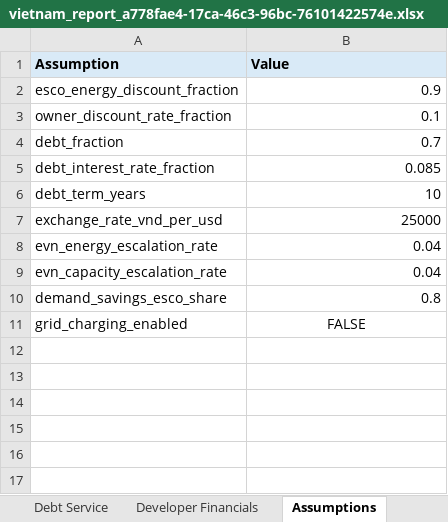
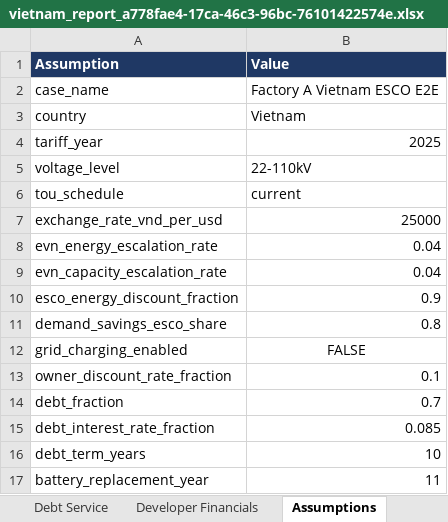
Before and after one commit to Kongnh/Reopt-API, an Excel workbook: outputs/vietnam_case/factory_a/case_1/vietnam_report_a778fae4-17ca-46c3-96bc-76101422574e.xlsx, sheet Assumptions, drawn as a sheet; values as stored, in another font and other column widths than the file's, no borders; the diff names each change by its address in the sheet, - before the commit and + after, or states it on an @@ line.

```diff
--- a/outputs/vietnam_case/factory_a/case_1/vietnam_report_a778fae4-17ca-46c3-96bc-76101422574e.xlsx (sheet Assumptions)
+++ b/outputs/vietnam_case/factory_a/case_1/vietnam_report_a778fae4-17ca-46c3-96bc-76101422574e.xlsx (sheet Assumptions)
@@ A1:B1 fill: #D9EAF7 → #1F3864, text colour: black → #FFFFFF @@
+row 2: case_name | Factory A Vietnam ESCO E2E
+row 3: country | Vietnam
+row 4: tariff_year | 2025
+row 5: voltage_level | 22-110kV
+row 6: tou_schedule | current
@@ row 10 moved to row 11: demand_savings_esco_share @@
@@ row 11 moved to row 12: grid_charging_enabled @@
+row 17: battery_replacement_year | 11
```
Also changed, not shown: sheet Dispatch Profile, sheet Load Duration, sheet Cash Flow, sheet Tax Schedule, sheet Debt Service, sheet Summary, 4 more sheets, other sheet tabs, charts or pictures, outputs/vietnam_case/factory_a/case_2/vietnam_report_f16c98f3-2be2-4426-be44-909150f01072.xlsx, outputs/vietnam_case/factory_a/case_3/vietnam_report_47969b6e-2578-41f9-bd9d-645b68cc0150.xlsx, 32 other files.
